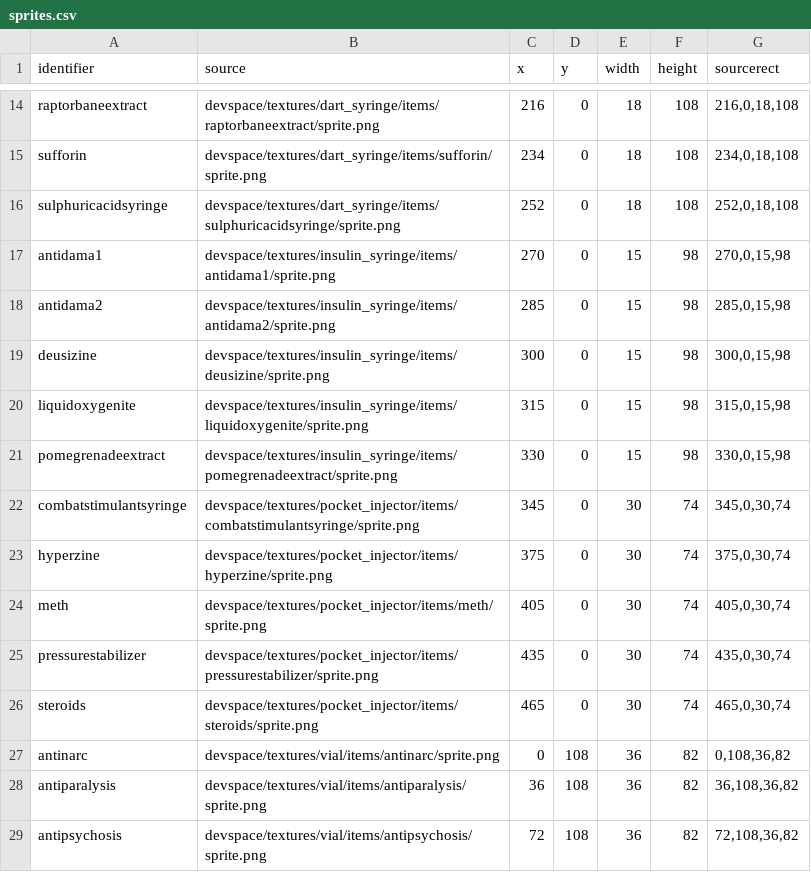
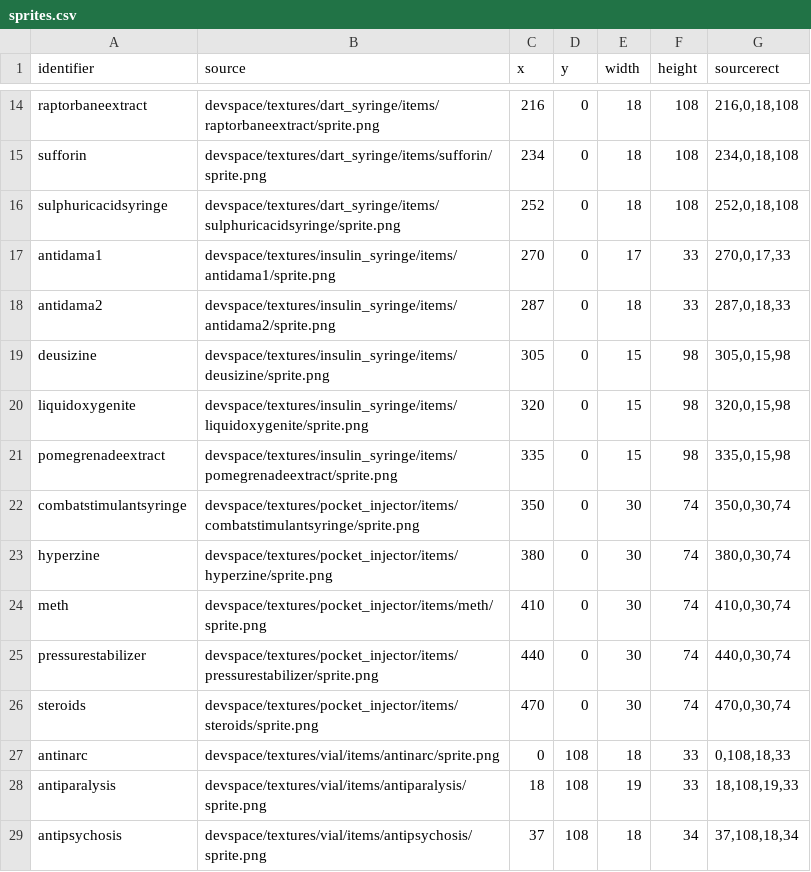
Before and after one commit to WantBeASleep/MedicalIcons, a CSV file: devspace/scripts/build_project/sprites.csv, drawn as a sheet; only a part is shown, gaps mark what is left out; the diff covers the shown part only.

```diff
--- a/devspace/scripts/build_project/sprites.csv
+++ b/devspace/scripts/build_project/sprites.csv
@@ -16,14 +16,14 @@ sufforin,devspace/textures/dart_syringe/items/sufforin/sprite.png,234,0,18,108,"
 sulphuricacidsyringe,devspace/textures/dart_syringe/items/sulphuricacidsyringe/sprite.png,252,0,18,108,"252,0,18,108"
-antidama1,devspace/textures/insulin_syringe/items/antidama1/sprite.png,270,0,15,98,"270,0,15,98"
-antidama2,devspace/textures/insulin_syringe/items/antidama2/sprite.png,285,0,15,98,"285,0,15,98"
-deusizine,devspace/textures/insulin_syringe/items/deusizine/sprite.png,300,0,15,98,"300,0,15,98"
-liquidoxygenite,devspace/textures/insulin_syringe/items/liquidoxygenite/sprite.png,315,0,15,98,"315,0,15,98"
-pomegrenadeextract,devspace/textures/insulin_syringe/items/pomegrenadeextract/sprite.png,330,0,15,98,"330,0,15,98"
-combatstimulantsyringe,devspace/textures/pocket_injector/items/combatstimulantsyringe/sprite.png,345,0,30,74,"345,0,30,74"
-hyperzine,devspace/textures/pocket_injector/items/hyperzine/sprite.png,375,0,30,74,"375,0,30,74"
-meth,devspace/textures/pocket_injector/items/meth/sprite.png,405,0,30,74,"405,0,30,74"
-pressurestabilizer,devspace/textures/pocket_injector/items/pressurestabilizer/sprite.png,435,0,30,74,"435,0,30,74"
-steroids,devspace/textures/pocket_injector/items/steroids/sprite.png,465,0,30,74,"465,0,30,74"
-antinarc,devspace/textures/vial/items/antinarc/sprite.png,0,108,36,82,"0,108,36,82"
-antiparalysis,devspace/textures/vial/items/antiparalysis/sprite.png,36,108,36,82,"36,108,36,82"
-antipsychosis,devspace/textures/vial/items/antipsychosis/sprite.png,72,108,36,82,"72,108,36,82"
+antidama1,devspace/textures/insulin_syringe/items/antidama1/sprite.png,270,0,17,33,"270,0,17,33"
+antidama2,devspace/textures/insulin_syringe/items/antidama2/sprite.png,287,0,18,33,"287,0,18,33"
+deusizine,devspace/textures/insulin_syringe/items/deusizine/sprite.png,305,0,15,98,"305,0,15,98"
+liquidoxygenite,devspace/textures/insulin_syringe/items/liquidoxygenite/sprite.png,320,0,15,98,"320,0,15,98"
+pomegrenadeextract,devspace/textures/insulin_syringe/items/pomegrenadeextract/sprite.png,335,0,15,98,"335,0,15,98"
+combatstimulantsyringe,devspace/textures/pocket_injector/items/combatstimulantsyringe/sprite.png,350,0,30,74,"350,0,30,74"
+hyperzine,devspace/textures/pocket_injector/items/hyperzine/sprite.png,380,0,30,74,"380,0,30,74"
+meth,devspace/textures/pocket_injector/items/meth/sprite.png,410,0,30,74,"410,0,30,74"
+pressurestabilizer,devspace/textures/pocket_injector/items/pressurestabilizer/sprite.png,440,0,30,74,"440,0,30,74"
+steroids,devspace/textures/pocket_injector/items/steroids/sprite.png,470,0,30,74,"470,0,30,74"
+antinarc,devspace/textures/vial/items/antinarc/sprite.png,0,108,18,33,"0,108,18,33"
+antiparalysis,devspace/textures/vial/items/antiparalysis/sprite.png,18,108,19,33,"18,108,19,33"
+antipsychosis,devspace/textures/vial/items/antipsychosis/sprite.png,37,108,18,34,"37,108,18,34"
```
Also changed, not shown: 24 edited cells elsewhere in this file, 39 other files.
